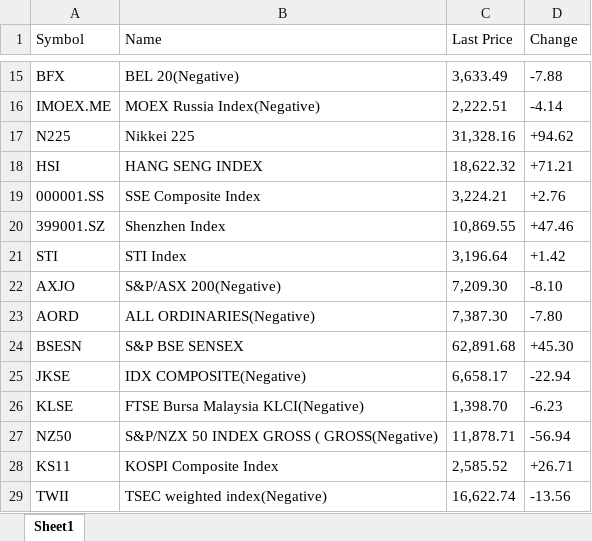
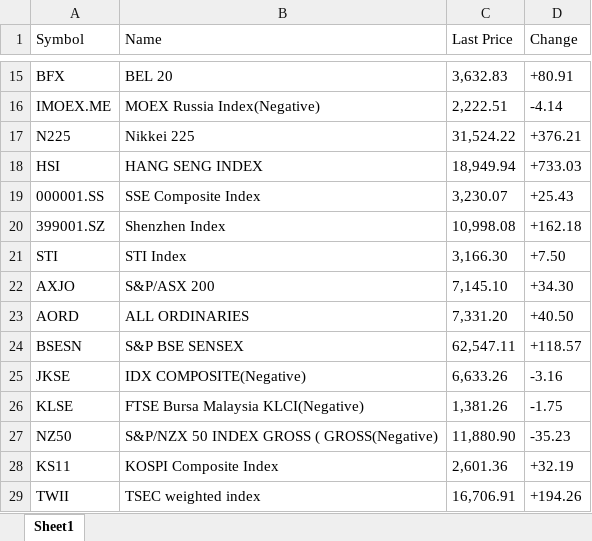
Before and after one commit to aniket-kamalkar/Tao-Automation-Usecase, an Excel workbook: Data/youremail_FinYahoo_Day_Month_Year.xlsx, sheet Sheet1, drawn as a sheet; only a part is shown, gaps mark what is left out; values as stored, in another font and other column widths than the file's, no borders; the diff covers the shown part only; the diff names each change by its address in the sheet, - before the commit and + after, or states it on an @@ line.

```diff
--- a/Data/youremail_FinYahoo_Day_Month_Year.xlsx (sheet Sheet1)
+++ b/Data/youremail_FinYahoo_Day_Month_Year.xlsx (sheet Sheet1)
-B15 (Name): BEL 20(Negative)
+B15 (Name): BEL 20
-C15 (Last Price): 3,633.49
+C15 (Last Price): 3,632.83
-D15 (Change): -7.88
+D15 (Change): +80.91
-C17 (Last Price): 31,328.16
+C17 (Last Price): 31,524.22
-D17 (Change): +94.62
+D17 (Change): +376.21
-C18 (Last Price): 18,622.32
+C18 (Last Price): 18,949.94
-D18 (Change): +71.21
+D18 (Change): +733.03
-C19 (Last Price): 3,224.21
+C19 (Last Price): 3,230.07
-D19 (Change): +2.76
+D19 (Change): +25.43
-C20 (Last Price): 10,869.55
+C20 (Last Price): 10,998.08
-D20 (Change): +47.46
+D20 (Change): +162.18
-C21 (Last Price): 3,196.64
+C21 (Last Price): 3,166.30
-D21 (Change): +1.42
+D21 (Change): +7.50
-B22 (Name): S&P/ASX 200(Negative)
+B22 (Name): S&P/ASX 200
-C22 (Last Price): 7,209.30
+C22 (Last Price): 7,145.10
-D22 (Change): -8.10
+D22 (Change): +34.30
-B23 (Name): ALL ORDINARIES(Negative)
+B23 (Name): ALL ORDINARIES
-C23 (Last Price): 7,387.30
+C23 (Last Price): 7,331.20
-D23 (Change): -7.80
+D23 (Change): +40.50
-C24 (Last Price): 62,891.68
+C24 (Last Price): 62,547.11
-D24 (Change): +45.30
+D24 (Change): +118.57
-C25 (Last Price): 6,658.17
+C25 (Last Price): 6,633.26
-D25 (Change): -22.94
+D25 (Change): -3.16
-C26 (Last Price): 1,398.70
+C26 (Last Price): 1,381.26
-D26 (Change): -6.23
+D26 (Change): -1.75
-C27 (Last Price): 11,878.71
+C27 (Last Price): 11,880.90
-D27 (Change): -56.94
+D27 (Change): -35.23
-C28 (Last Price): 2,585.52
+C28 (Last Price): 2,601.36
-D28 (Change): +26.71
+D28 (Change): +32.19
-B29 (Name): TSEC weighted index(Negative)
+B29 (Name): TSEC weighted index
-C29 (Last Price): 16,622.74
+C29 (Last Price): 16,706.91
-D29 (Change): -13.56
+D29 (Change): +194.26
```
Also changed, not shown: 46 edited cells elsewhere in this sheet, 4 other files.
